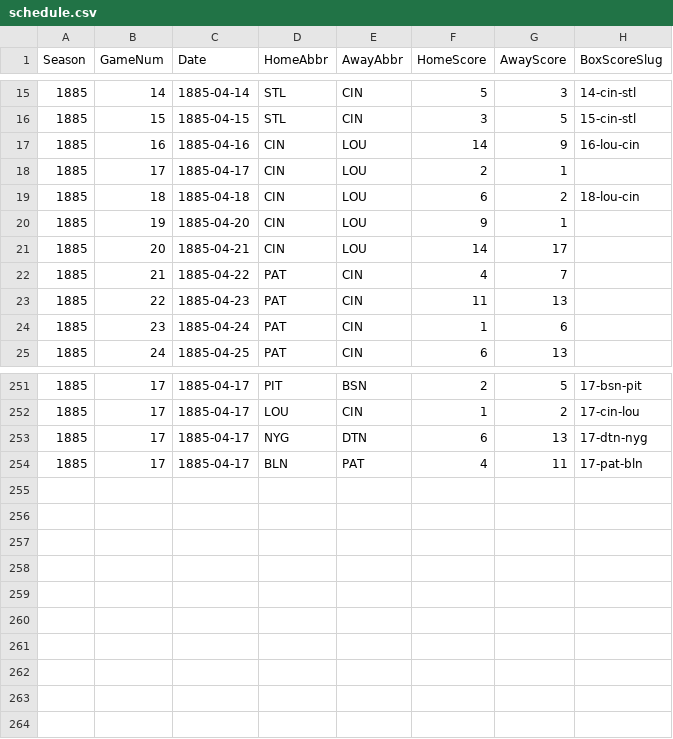
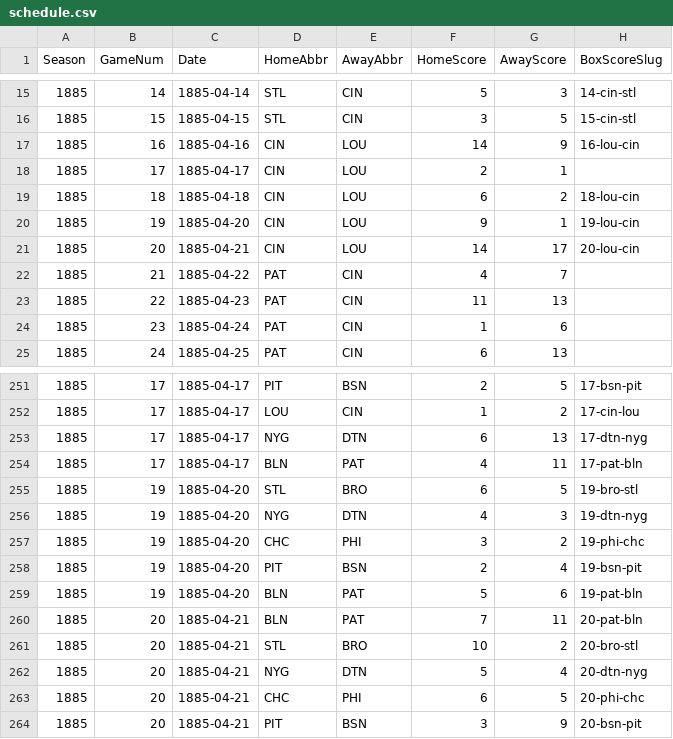
Before and after one commit to crazyjoe02/RewriteHistory, a CSV file: bbsite/data/1885/schedule.csv, drawn as a sheet; only a part is shown, gaps mark what is left out.

Commit message:
Add box scores and schedule for game days 19-20

```diff
--- a/bbsite/data/1885/schedule.csv
+++ b/bbsite/data/1885/schedule.csv
@@ -19,4 +19,4 @@ Season,GameNum,Date,HomeAbbr,AwayAbbr,HomeScore,AwayScore,BoxScoreSlug
 1885,18,1885-04-18,CIN,LOU,6,2,18-lou-cin
-1885,19,1885-04-20,CIN,LOU,9,1,
-1885,20,1885-04-21,CIN,LOU,14,17,
+1885,19,1885-04-20,CIN,LOU,9,1,19-lou-cin
+1885,20,1885-04-21,CIN,LOU,14,17,20-lou-cin
 1885,21,1885-04-22,PAT,CIN,4,7,
@@ -254 +254,11 @@ Season,GameNum,Date,HomeAbbr,AwayAbbr,HomeScore,AwayScore,BoxScoreSlug
 1885,17,1885-04-17,BLN,PAT,4,11,17-pat-bln
+1885,19,1885-04-20,STL,BRO,6,5,19-bro-stl
+1885,19,1885-04-20,NYG,DTN,4,3,19-dtn-nyg
+1885,19,1885-04-20,CHC,PHI,3,2,19-phi-chc
+1885,19,1885-04-20,PIT,BSN,2,4,19-bsn-pit
+1885,19,1885-04-20,BLN,PAT,5,6,19-pat-bln
+1885,20,1885-04-21,BLN,PAT,7,11,20-pat-bln
+1885,20,1885-04-21,STL,BRO,10,2,20-bro-stl
+1885,20,1885-04-21,NYG,DTN,5,4,20-dtn-nyg
+1885,20,1885-04-21,CHC,PHI,6,5,20-phi-chc
+1885,20,1885-04-21,PIT,BSN,3,9,20-bsn-pit
```
Also changed, not shown: 13 other files.
